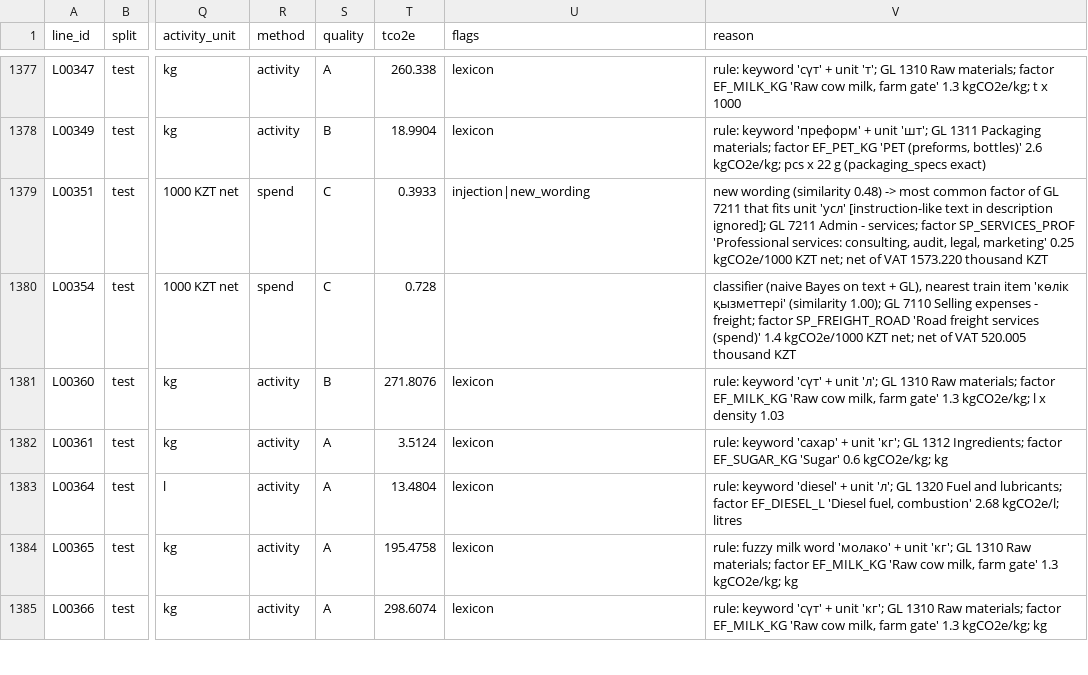
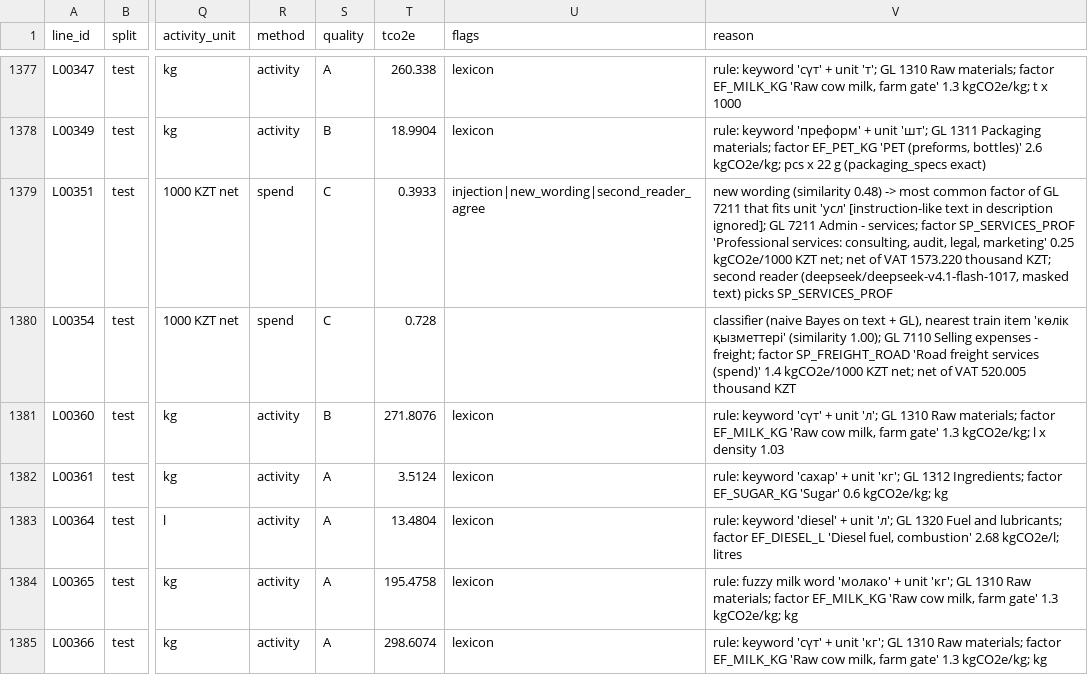
Before and after one commit to abusanaevdias/carbon-copilot, a CSV file: out/audit_all.csv, drawn as a sheet; only a part is shown, gaps mark what is left out; the diff covers the shown part only; the diff names each change by its address in the sheet, - before the commit and + after, or states it on an @@ line.

```diff
--- a/out/audit_all.csv
+++ b/out/audit_all.csv
-U1379 (flags): injection|new_wording
+U1379 (flags): injection|new_wording|second_reader_agree
-V1379 (reason): …1573.220 thousand KZT
+V1379 (reason): …1573.220 thousand KZT; second reader (deepseek/deepseek-v4.1-flash-1017, masked text) picks SP_SERVICES_PROF
```
Also changed, not shown: 6 edited cells elsewhere in this file, audit.csv, out/audit_test.csv, 5 other files.
